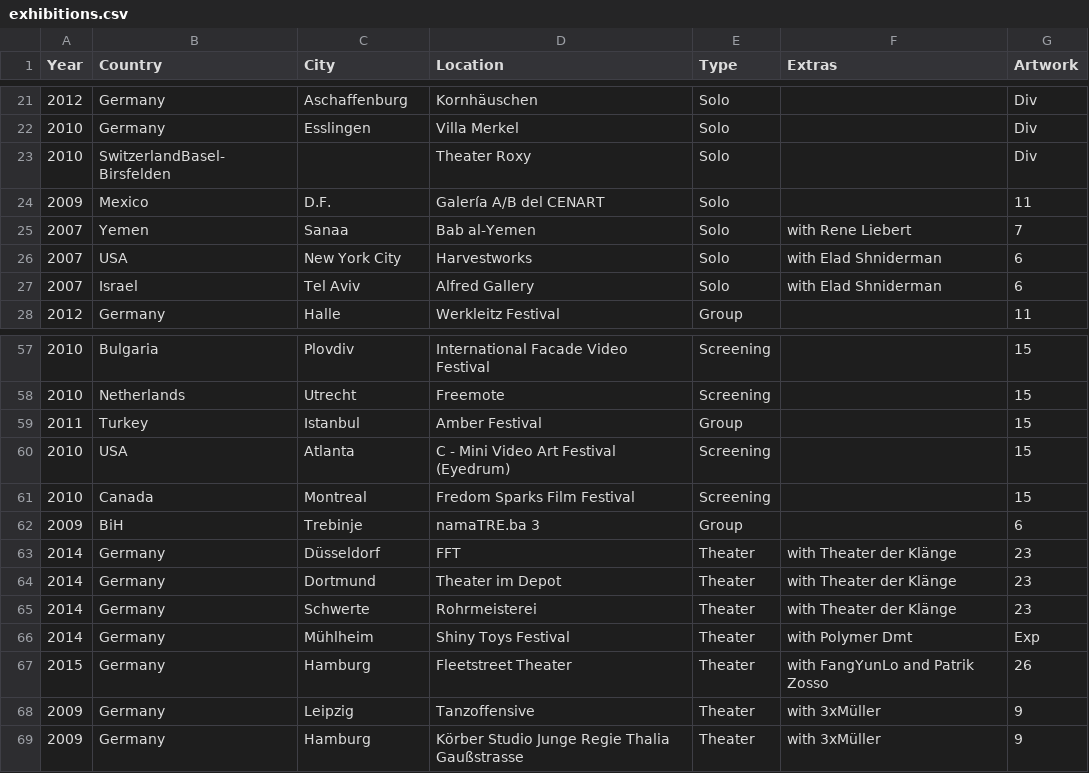
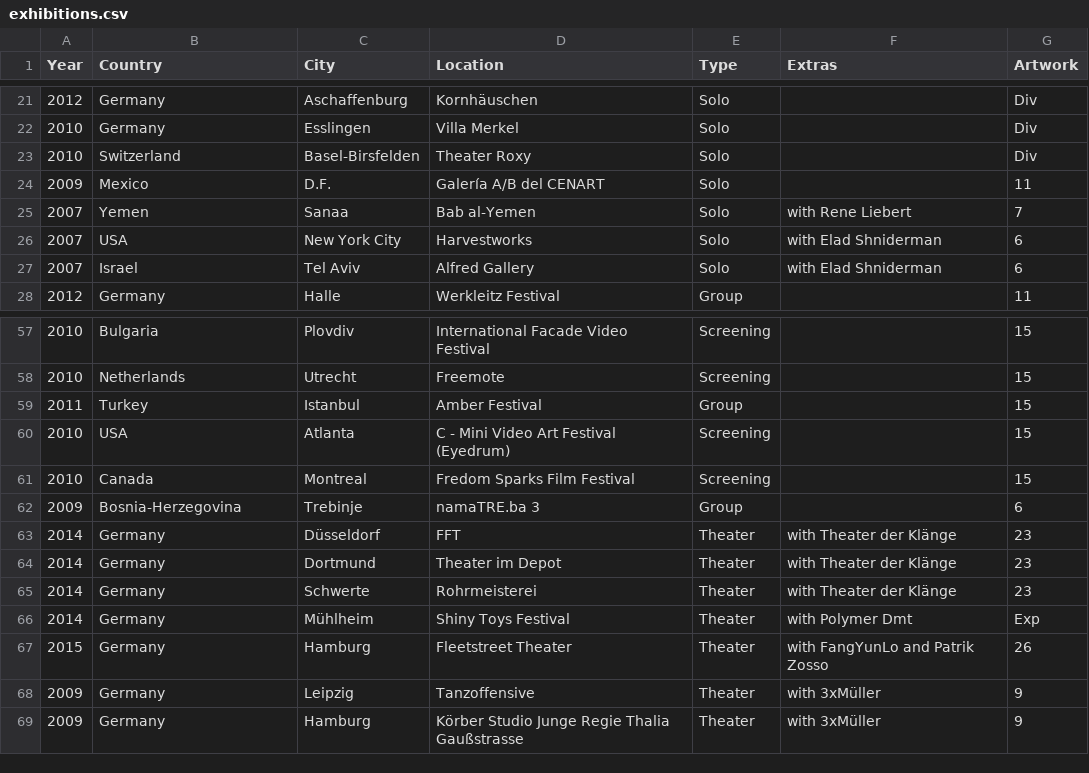
Before and after one commit to tobiasros/datamistica, a CSV file: csv files/exhibitions.csv, drawn as a sheet; only a part is shown, gaps mark what is left out; the diff names each change by its address in the sheet, - before the commit and + after, or states it on an @@ line.

Commit message:
Minor Improvements

```diff
--- a/csv files/exhibitions.csv
+++ b/csv files/exhibitions.csv
-B23 (Country): SwitzerlandBasel-Birsfelden
+B23 (Country): Switzerland
-C23 (City): (empty)
+C23 (City): Basel-Birsfelden
-B62 (Country): BiH
+B62 (Country): Bosnia-Herzegovina
```
